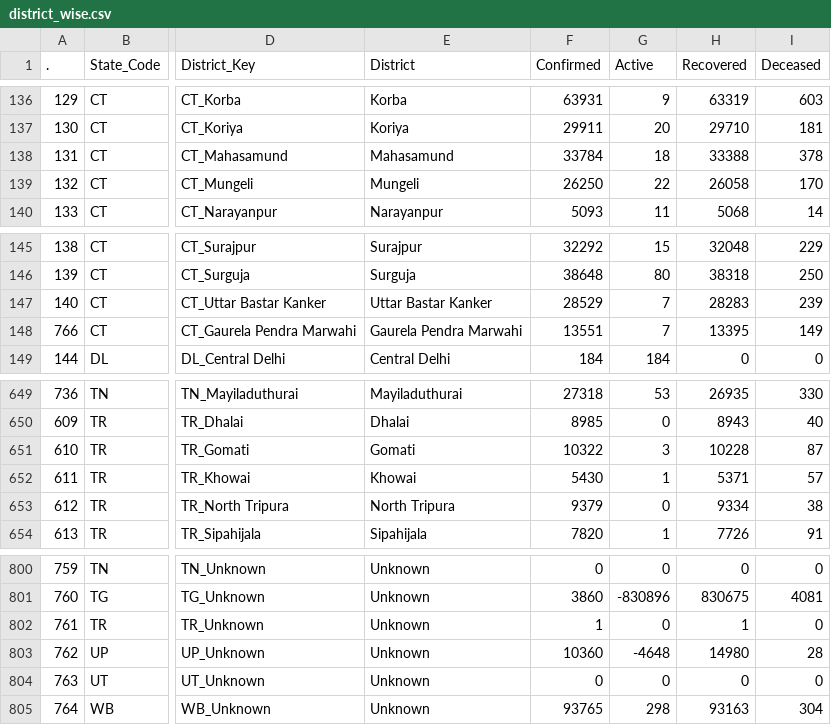
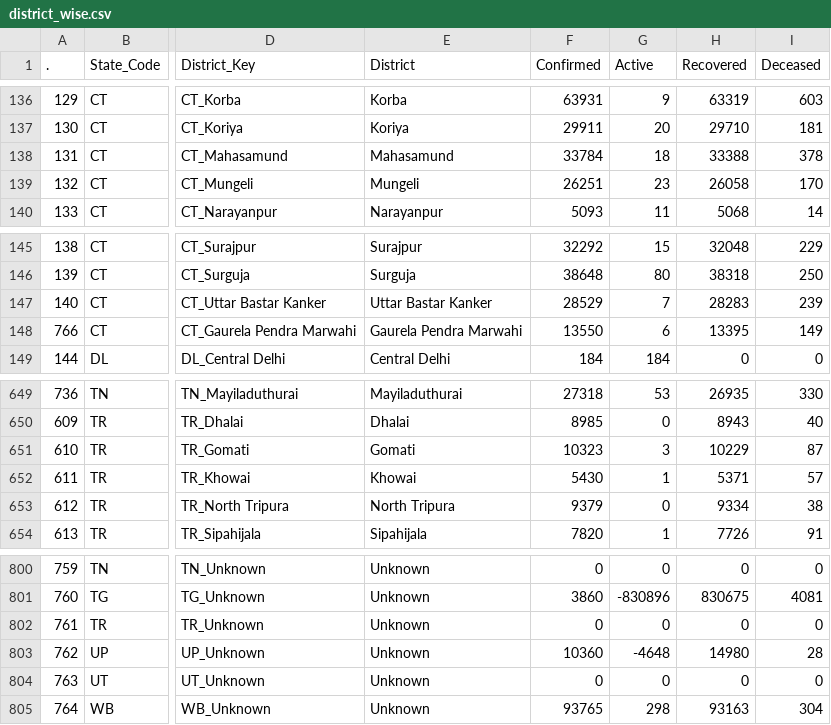
Before and after one commit to datakind-blr/covid19bharat_data, a CSV file: csv/latest/district_wise.csv, drawn as a sheet; only a part is shown, gaps mark what is left out; the diff names each change by its address in the sheet, - before the commit and + after, or states it on an @@ line.

Commit message:
data updated on - Wed Sep 14 12:22:00 IST 2022

```diff
--- a/csv/latest/district_wise.csv
+++ b/csv/latest/district_wise.csv
-F139 (Confirmed): 26250
+F139 (Confirmed): 26251
-G139 (Active): 22
+G139 (Active): 23
-F148 (Confirmed): 13551
+F148 (Confirmed): 13550
-G148 (Active): 7
+G148 (Active): 6
-F651 (Confirmed): 10322
+F651 (Confirmed): 10323
-H651 (Recovered): 10228
+H651 (Recovered): 10229
-F802 (Confirmed): 1
+F802 (Confirmed): 0
-H802 (Recovered): 1
+H802 (Recovered): 0
```
Also changed, not shown: 12 other files.
